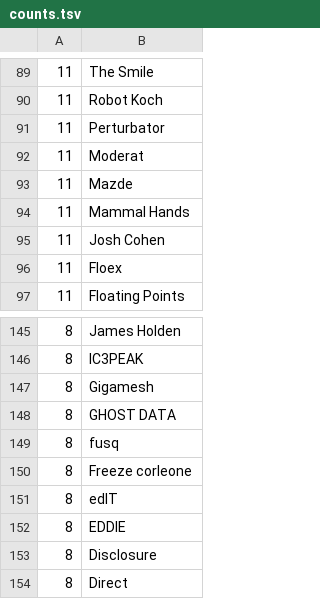
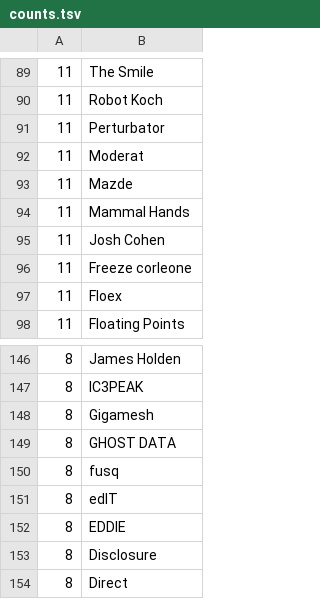
Before and after one commit to gwennlbh/music-library, a TSV file: counts.tsv, drawn as a sheet; only a part is shown, gaps mark what is left out.

```diff
--- a/counts.tsv
+++ b/counts.tsv
@@ -95,2 +95,3 @@
 11	Josh Cohen
+11	Freeze corleone
 11	Floex
@@ -149,3 +150,2 @@
  8	fusq
- 8	Freeze corleone
  8	edIT
```
Also changed, not shown: library.tsv, 1 other file.
